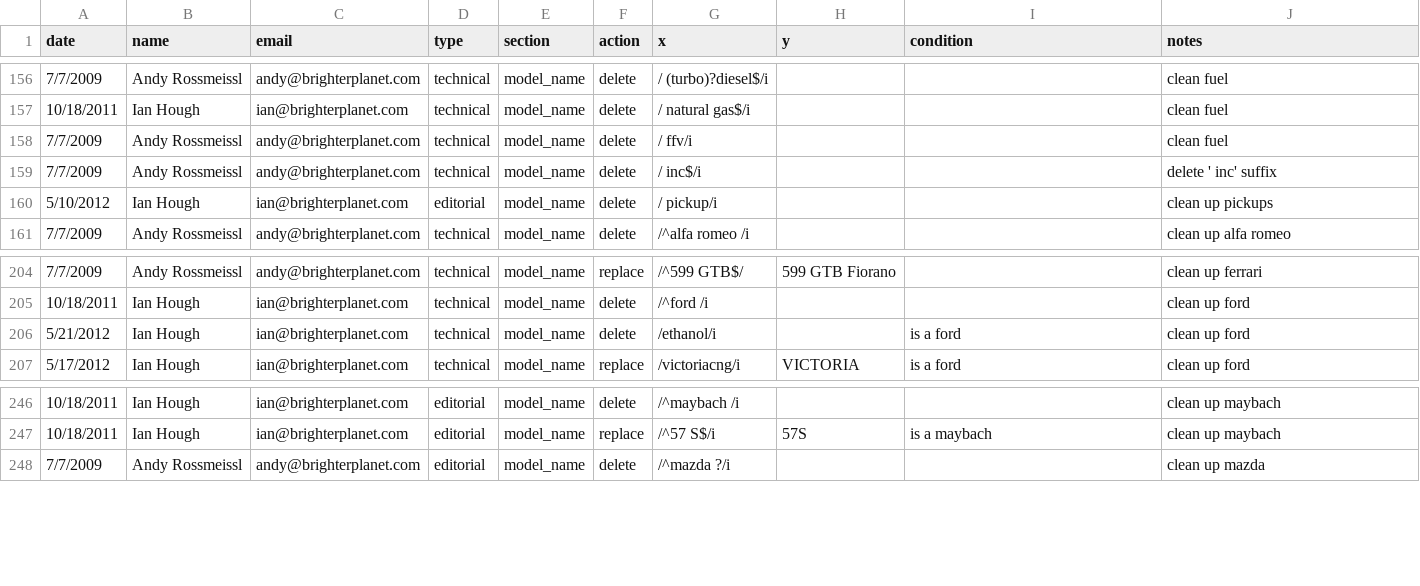
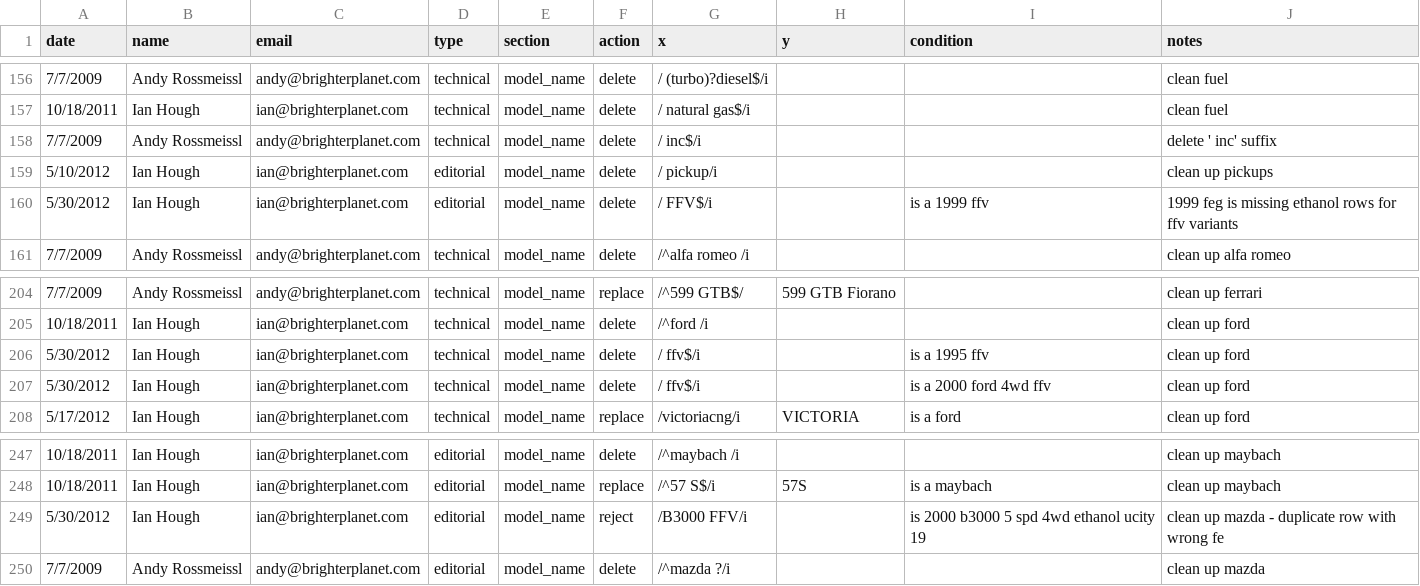
Before and after one commit to faradayio/earth, a CSV file: errata/automobile_make_model_year_variant/feg_errata.csv, drawn as a sheet; only a part is shown, gaps mark what is left out.

Commit message:
Improve AMMYV import handling of flex-fuel vehicles and make sure partial data_miner runs don't mess up the data

```diff
--- a/errata/automobile_make_model_year_variant/feg_errata.csv
+++ b/errata/automobile_make_model_year_variant/feg_errata.csv
@@ -157,5 +157,5 @@ date,name,email,type,section,action,x,y,condition,notes
 10/18/2011,Ian Hough,ian@brighterplanet.com,technical,model_name,delete,/ natural gas$/i,,,clean fuel
-7/7/2009,Andy Rossmeissl,andy@brighterplanet.com,technical,model_name,delete,/ ffv/i,,,clean fuel
 7/7/2009,Andy Rossmeissl,andy@brighterplanet.com,technical,model_name,delete,/ inc$/i,,,delete ' inc' suffix
 5/10/2012,Ian Hough,ian@brighterplanet.com,editorial,model_name,delete,/ pickup/i,,,clean up pickups
+5/30/2012,Ian Hough,ian@brighterplanet.com,editorial,model_name,delete,/ FFV$/i,,is a 1999 ffv,1999 feg is missing ethanol rows for ffv variants
 7/7/2009,Andy Rossmeissl,andy@brighterplanet.com,technical,model_name,delete,/^alfa romeo /i,,,clean up alfa romeo
@@ -205,3 +205,4 @@ date,name,email,type,section,action,x,y,condition,notes
 10/18/2011,Ian Hough,ian@brighterplanet.com,technical,model_name,delete,/^ford /i,,,clean up ford
-5/21/2012,Ian Hough,ian@brighterplanet.com,technical,model_name,delete,/ethanol/i,,is a ford,clean up ford
+5/30/2012,Ian Hough,ian@brighterplanet.com,technical,model_name,delete,/ ffv$/i,,is a 1995 ffv,clean up ford
+5/30/2012,Ian Hough,ian@brighterplanet.com,technical,model_name,delete,/ ffv$/i,,is a 2000 ford 4wd ffv,clean up ford
 5/17/2012,Ian Hough,ian@brighterplanet.com,technical,model_name,replace,/victoriacng/i,VICTORIA,is a ford,clean up ford
@@ -247,2 +248,3 @@ date,name,email,type,section,action,x,y,condition,notes
 10/18/2011,Ian Hough,ian@brighterplanet.com,editorial,model_name,replace,/^57 S$/i,57S,is a maybach,clean up maybach
+5/30/2012,Ian Hough,ian@brighterplanet.com,editorial,model_name,reject,/B3000 FFV/i,,is 2000 b3000 5 spd 4wd ethanol ucity 19,clean up mazda - duplicate row with wrong fe
 7/7/2009,Andy Rossmeissl,andy@brighterplanet.com,editorial,model_name,delete,/^mazda ?/i,,,clean up mazda
```
Also changed, not shown: 2 other files.
